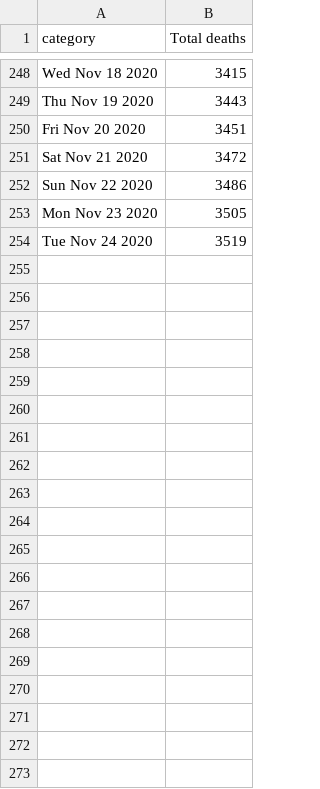
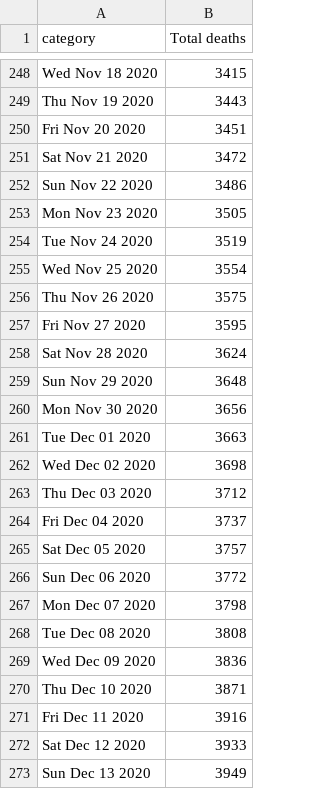
Before and after one commit to kikeacosta/covid_canada, a CSV file: Data/d_on.csv, drawn as a sheet; only a part is shown, gaps mark what is left out.

```diff
--- a/Data/d_on.csv
+++ b/Data/d_on.csv
@@ -254 +254,20 @@ Mon Nov 23 2020,3505
 Tue Nov 24 2020,3519
+Wed Nov 25 2020,3554
+Thu Nov 26 2020,3575
+Fri Nov 27 2020,3595
+Sat Nov 28 2020,3624
+Sun Nov 29 2020,3648
+Mon Nov 30 2020,3656
+Tue Dec 01 2020,3663
+Wed Dec 02 2020,3698
+Thu Dec 03 2020,3712
+Fri Dec 04 2020,3737
+Sat Dec 05 2020,3757
+Sun Dec 06 2020,3772
+Mon Dec 07 2020,3798
+Tue Dec 08 2020,3808
+Wed Dec 09 2020,3836
+Thu Dec 10 2020,3871
+Fri Dec 11 2020,3916
+Sat Dec 12 2020,3933
+Sun Dec 13 2020,3949
```
Also changed, not shown: Data/c_on.csv, Data/c_qc.csv, 21 other files.
